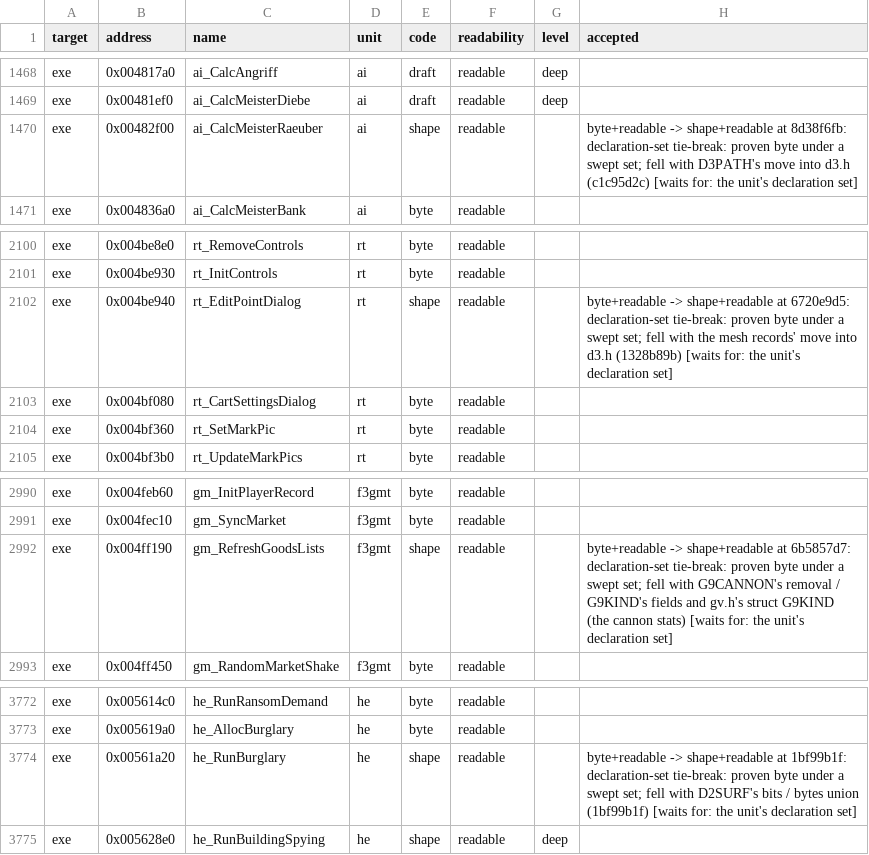
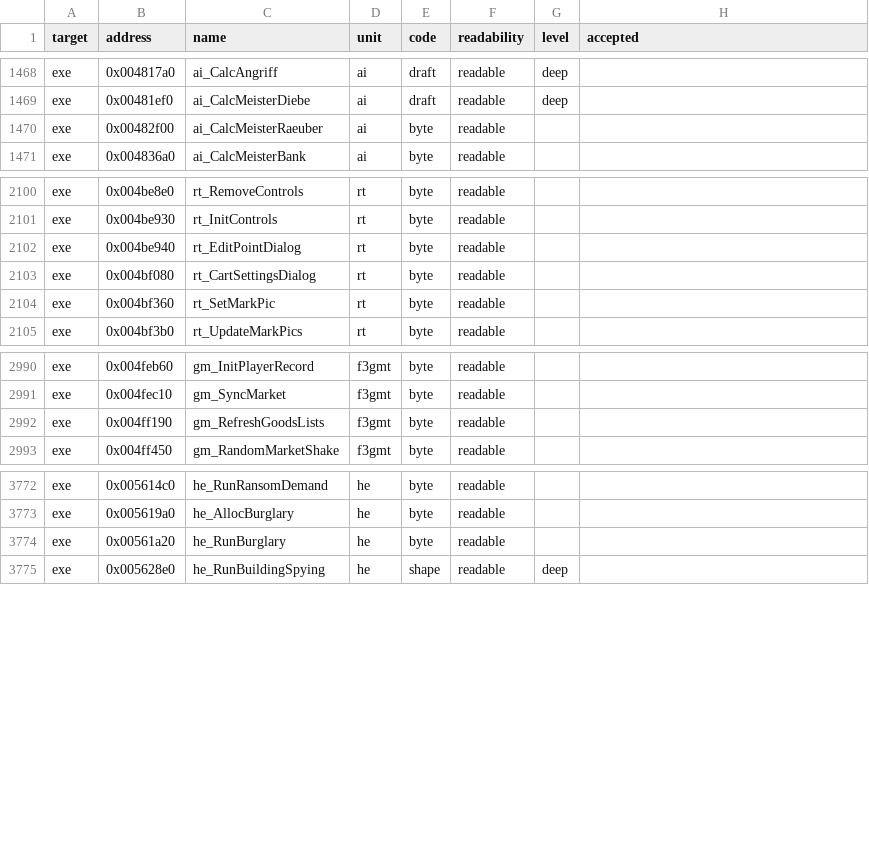
Before and after one commit to guildhaus/reguild, a TSV file: ledger/grades.tsv, drawn as a sheet; only a part is shown, gaps mark what is left out.

```diff
--- a/ledger/grades.tsv
+++ b/ledger/grades.tsv
@@ -1469,3 +1469,3 @@ exe	0x004817a0	ai_CalcAngriff	ai	draft	readable	deep
 exe	0x00481ef0	ai_CalcMeisterDiebe	ai	draft	readable	deep	
-exe	0x00482f00	ai_CalcMeisterRaeuber	ai	shape	readable		byte+readable -> shape+readable at 8d38f6fb: declaration-set tie-break: proven byte under a swept set; fell with D3PATH's move into d3.h (c1c95d2c) [waits for: the unit's declaration set]
+exe	0x00482f00	ai_CalcMeisterRaeuber	ai	byte	readable		
 exe	0x004836a0	ai_CalcMeisterBank	ai	byte	readable		
@@ -2101,3 +2101,3 @@ exe	0x004be8e0	rt_RemoveControls	rt	byte	readable
 exe	0x004be930	rt_InitControls	rt	byte	readable		
-exe	0x004be940	rt_EditPointDialog	rt	shape	readable		byte+readable -> shape+readable at 6720e9d5: declaration-set tie-break: proven byte under a swept set; fell with the mesh records' move into d3.h (1328b89b) [waits for: the unit's declaration set]
+exe	0x004be940	rt_EditPointDialog	rt	byte	readable		
 exe	0x004bf080	rt_CartSettingsDialog	rt	byte	readable		
@@ -2991,3 +2991,3 @@ exe	0x004feb60	gm_InitPlayerRecord	f3gmt	byte	readable
 exe	0x004fec10	gm_SyncMarket	f3gmt	byte	readable		
-exe	0x004ff190	gm_RefreshGoodsLists	f3gmt	shape	readable		byte+readable -> shape+readable at 6b5857d7: declaration-set tie-break: proven byte under a swept set; fell with G9CANNON's removal / G9KIND's fields and gv.h's struct G9KIND (the cannon stats) [waits for: the unit's declaration set]
+exe	0x004ff190	gm_RefreshGoodsLists	f3gmt	byte	readable		
 exe	0x004ff450	gm_RandomMarketShake	f3gmt	byte	readable		
@@ -3773,3 +3773,3 @@ exe	0x005614c0	he_RunRansomDemand	he	byte	readable
 exe	0x005619a0	he_AllocBurglary	he	byte	readable		
-exe	0x00561a20	he_RunBurglary	he	shape	readable		byte+readable -> shape+readable at 1bf99b1f: declaration-set tie-break: proven byte under a swept set; fell with D2SURF's bits / bytes union (1bf99b1f) [waits for: the unit's declaration set]
+exe	0x00561a20	he_RunBurglary	he	byte	readable		
 exe	0x005628e0	he_RunBuildingSpying	he	shape	readable	deep	
```
